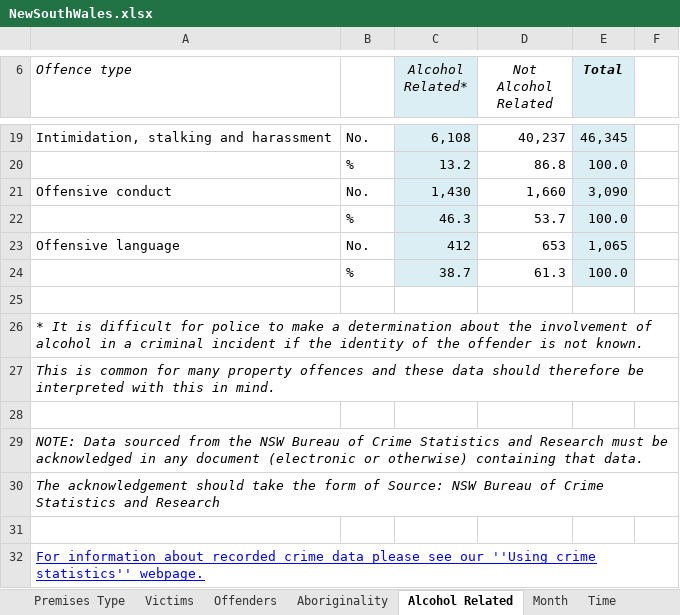
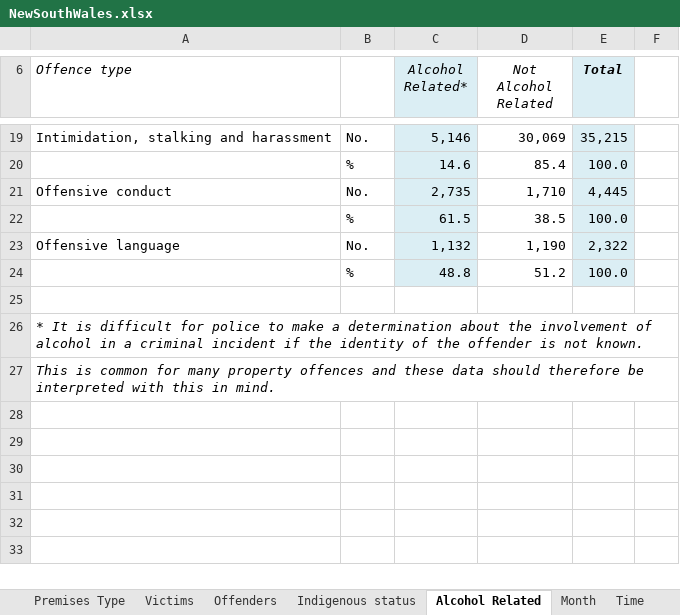
Before and after one commit to numbats/ida2024s2, an Excel workbook: data/NewSouthWales.xlsx, sheet Alcohol Related, drawn as a sheet; only a part is shown, gaps mark what is left out; values as stored, in another font and other column widths than the file's, no borders; removed rows and columns are numbered as before the commit, all else as after; the diff covers the shown part only; the diff names each change by its address in the sheet, - before the commit and + after, or states it on an @@ line.

```diff
--- a/data/NewSouthWales.xlsx (sheet Alcohol Related)
+++ b/data/NewSouthWales.xlsx (sheet Alcohol Related)
-sheet tab: Aboriginality
+sheet tab: Indigenous status
-C19 (Alcohol Related*): 6,108
+C19 (Alcohol Related*): 5,146
-D19 (Not Alcohol Related): 40,237
+D19 (Not Alcohol Related): 30,069
-E19 (Total): 46,345
+E19 (Total): 35,215
-C20 (Alcohol Related*): 13.2
+C20 (Alcohol Related*): 14.6
-D20 (Not Alcohol Related): 86.8
+D20 (Not Alcohol Related): 85.4
-C21 (Alcohol Related*): 1,430
+C21 (Alcohol Related*): 2,735
-D21 (Not Alcohol Related): 1,660
+D21 (Not Alcohol Related): 1,710
-E21 (Total): 3,090
+E21 (Total): 4,445
-C22 (Alcohol Related*): 46.3
+C22 (Alcohol Related*): 61.5
-D22 (Not Alcohol Related): 53.7
+D22 (Not Alcohol Related): 38.5
-C23 (Alcohol Related*): 412
+C23 (Alcohol Related*): 1,132
-D23 (Not Alcohol Related): 653
+D23 (Not Alcohol Related): 1,190
-E23 (Total): 1,065
+E23 (Total): 2,322
-C24 (Alcohol Related*): 38.7
+C24 (Alcohol Related*): 48.8
-D24 (Not Alcohol Related): 61.3
+D24 (Not Alcohol Related): 51.2
-row 28: (empty)
-row 29: NOTE: Data sourced from the NSW Bureau of Crime Statistics and Research must be acknowledged in any document (electronic or otherwise) containing that data.
-row 30: The acknowledgement should take the form of Source: NSW Bureau of Crime Statistics and Research
-row 31: (empty)
-row 32: For information about recorded crime data please see our ''Using crime statistics'' webpage.
```
Also changed, not shown: 1 added row, 1 removed row and 30 edited cells elsewhere in this sheet, sheet Summary of offences, sheet Time, sheet Offenders, sheet Victims, sheet Month, sheet Indigenous status, 1 more sheet, 8 other files.
